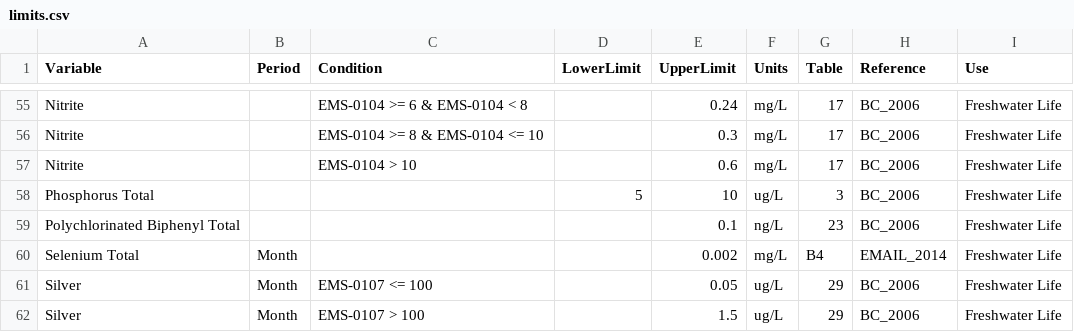
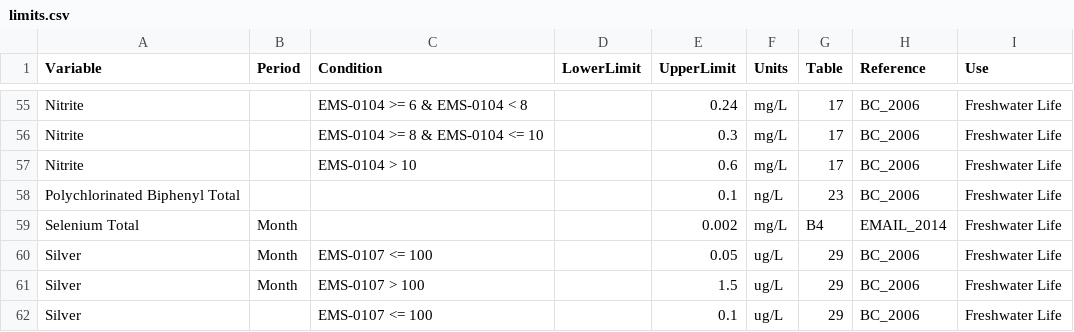
Before and after one commit to bcgov/wqbc, a CSV file: data-raw/limits.csv, drawn as a sheet; only a part is shown, gaps mark what is left out; the shorter side is filled out with more unchanged rows; the diff names each change by its address in the sheet, - before the commit and + after, or states it on an @@ line.

Commit message:
removed Phosphorus Total

```diff
--- a/data-raw/limits.csv
+++ b/data-raw/limits.csv
-row 58: Phosphorus Total |  |  | 5 | 10 | ug/L | 3 | BC_2006 | Freshwater Life
```
